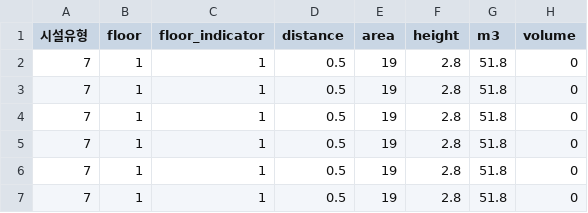
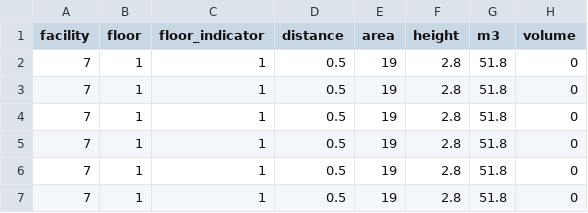
Before and after one commit to 23122vvzxz/streamlit-view, a CSV file: khu.csv, drawn as a sheet; only a part is shown; the diff names each change by its address in the sheet, - before the commit and + after, or states it on an @@ line.

Commit message:
Update khu.csv

```diff
--- a/khu.csv
+++ b/khu.csv
-A1: 시설유형
+A1: facility
```
